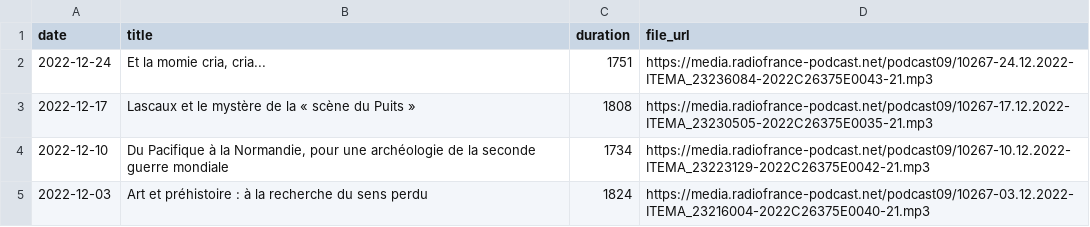
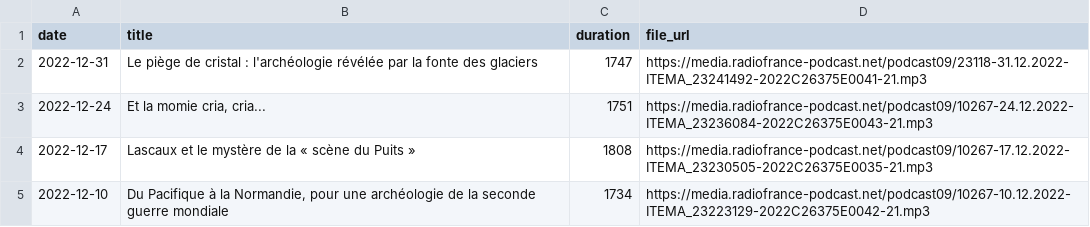
Before and after one commit to ahasverus/franceinter, a CSV file: inst/csv/carbone-14-le-magazine-de-l-archeologie.csv, drawn as a sheet; only a part is shown; the shorter side is filled out with more unchanged rows.

```diff
--- a/inst/csv/carbone-14-le-magazine-de-l-archeologie.csv
+++ b/inst/csv/carbone-14-le-magazine-de-l-archeologie.csv
@@ -1,2 +1,3 @@
 "date";"title";"duration";"file_url"
+"2022-12-31";"Le piège de cristal : l'archéologie révélée par la fonte des glaciers";1747;"https://media.radiofrance-podcast.net/podcast09/23118-31.12.2022-ITEMA_23241492-2022C26375E0041-21.mp3"
 "2022-12-24";"Et la momie cria, cria...";1751;"https://media.radiofrance-podcast.net/podcast09/10267-24.12.2022-ITEMA_23236084-2022C26375E0043-21.mp3"
```
Also changed, not shown: inst/csv/fictions-samedi-noir.csv, inst/csv/quand-les-dieux-rodaient-sur-la-terre.csv, 3 other files.
